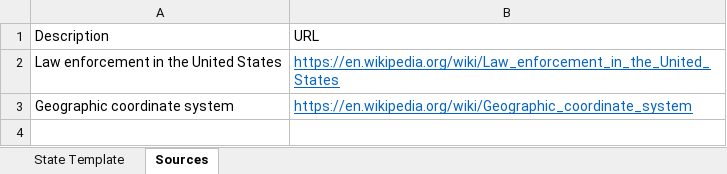
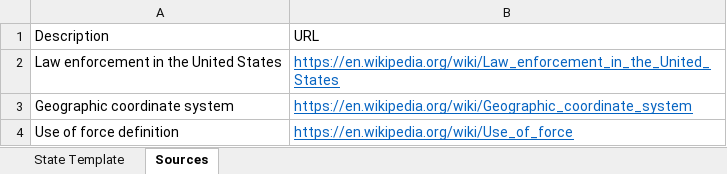
Before and after one commit to josephhirsch041/UseOfForce, an Excel workbook: data/UseOfForceData.xlsx, sheet Sources, drawn as a sheet; values as stored, in another font and other column widths than the file's, no borders; the diff names each change by its address in the sheet, - before the commit and + after, or states it on an @@ line.

Commit message:
Updated data in readme file.

```diff
--- a/data/UseOfForceData.xlsx (sheet Sources)
+++ b/data/UseOfForceData.xlsx (sheet Sources)
+row 4: Use of force definition | https://en.wikipedia.org/wiki/Use_of_force
```
Also changed, not shown: 1 other file.
